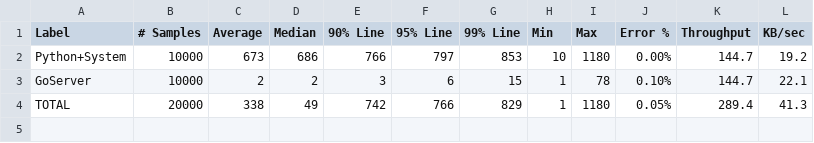
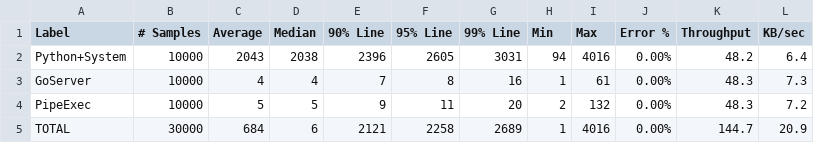
Before and after one commit to apache/openwhisk-runtime-go, a CSV file: benchmark/aggregate.csv, drawn as a sheet.

Commit message:
compiling and benchmarking swift

```diff
--- a/benchmark/aggregate.csv
+++ b/benchmark/aggregate.csv
@@ -1,4 +1,5 @@
 Label,# Samples,Average,Median,90% Line,95% Line,99% Line,Min,Max,Error %,Throughput,KB/sec
-Python+System,10000,673,686,766,797,853,10,1180,0.00%,144.7,19.2
-GoServer,10000,2,2,3,6,15,1,78,0.10%,144.7,22.1
-TOTAL,20000,338,49,742,766,829,1,1180,0.05%,289.4,41.3
+Python+System,10000,2043,2038,2396,2605,3031,94,4016,0.00%,48.2,6.4
+GoServer,10000,4,4,7,8,16,1,61,0.00%,48.3,7.3
+PipeExec,10000,5,5,9,11,20,2,132,0.00%,48.3,7.2
+TOTAL,30000,684,6,2121,2258,2689,1,4016,0.00%,144.7,20.9
```
Also changed, not shown: 12 other files.
